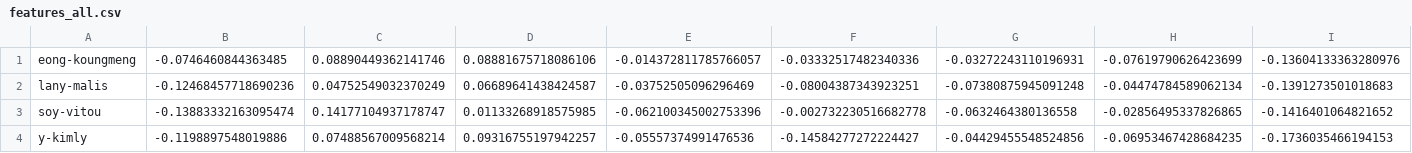
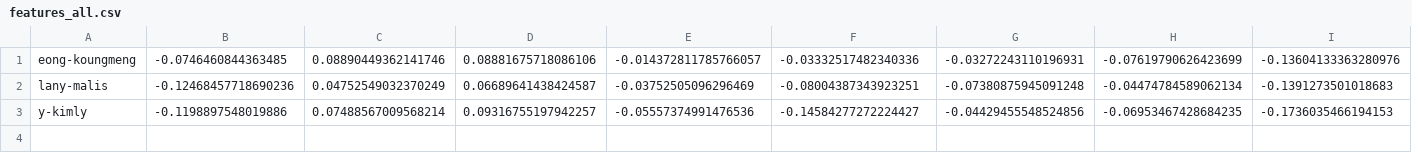
Before and after one commit to SoyVitou2019/Create_New_UI_Face_Recognition, a CSV file: data/features_all.csv, drawn as a sheet; only a part is shown; rows hold the shown columns only; the diff names each change by its address in the sheet, - before the commit and + after, or states it on an @@ line.

```diff
--- a/data/features_all.csv
+++ b/data/features_all.csv
-row 3: soy-vitou | -0.13883332163095474 | 0.14177104937178747 | 0.01133268918575985 | -0.062100345002753396 | -0.002732230516682778 | -0.0632464380136558 | -0.02856495337826865 | -0.1416401064821652
```
Also changed, not shown: 8 other files.
